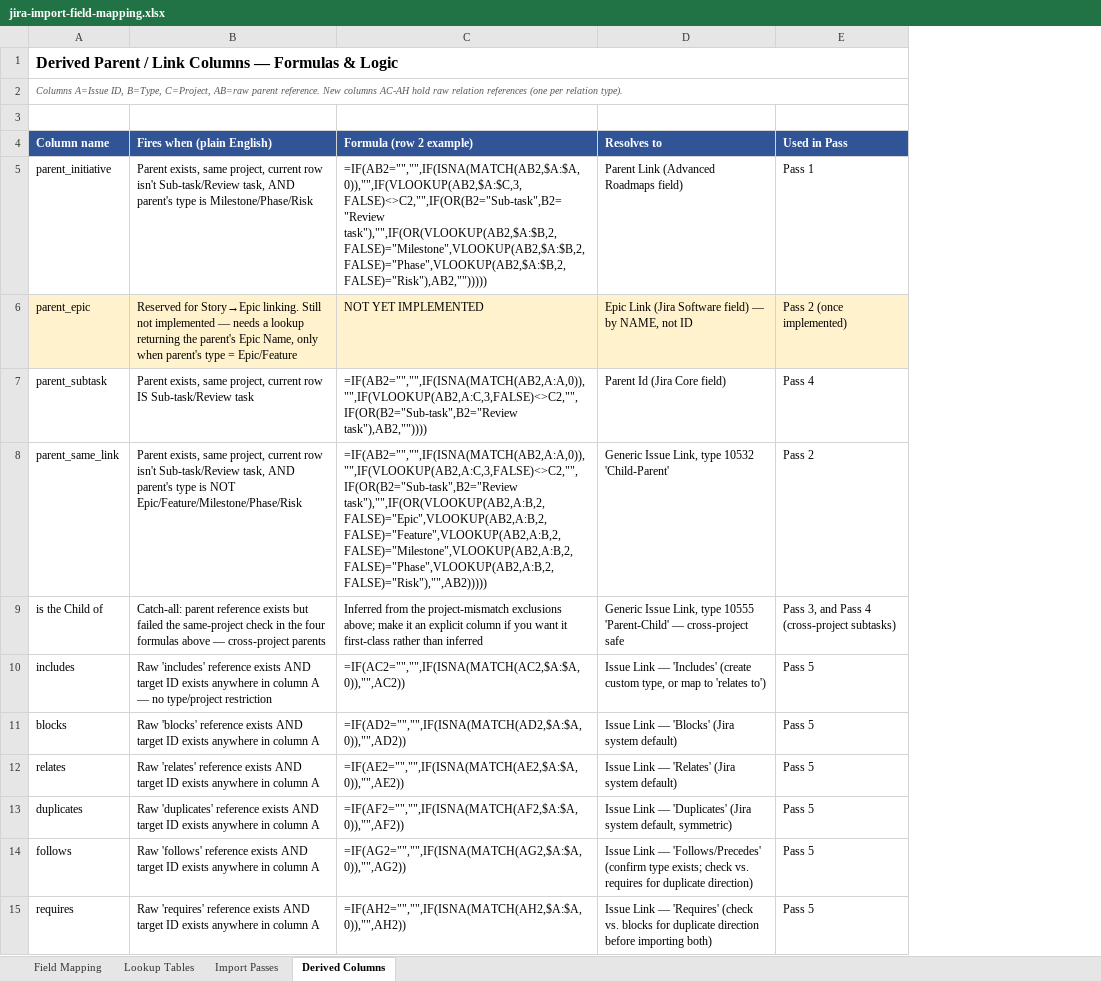
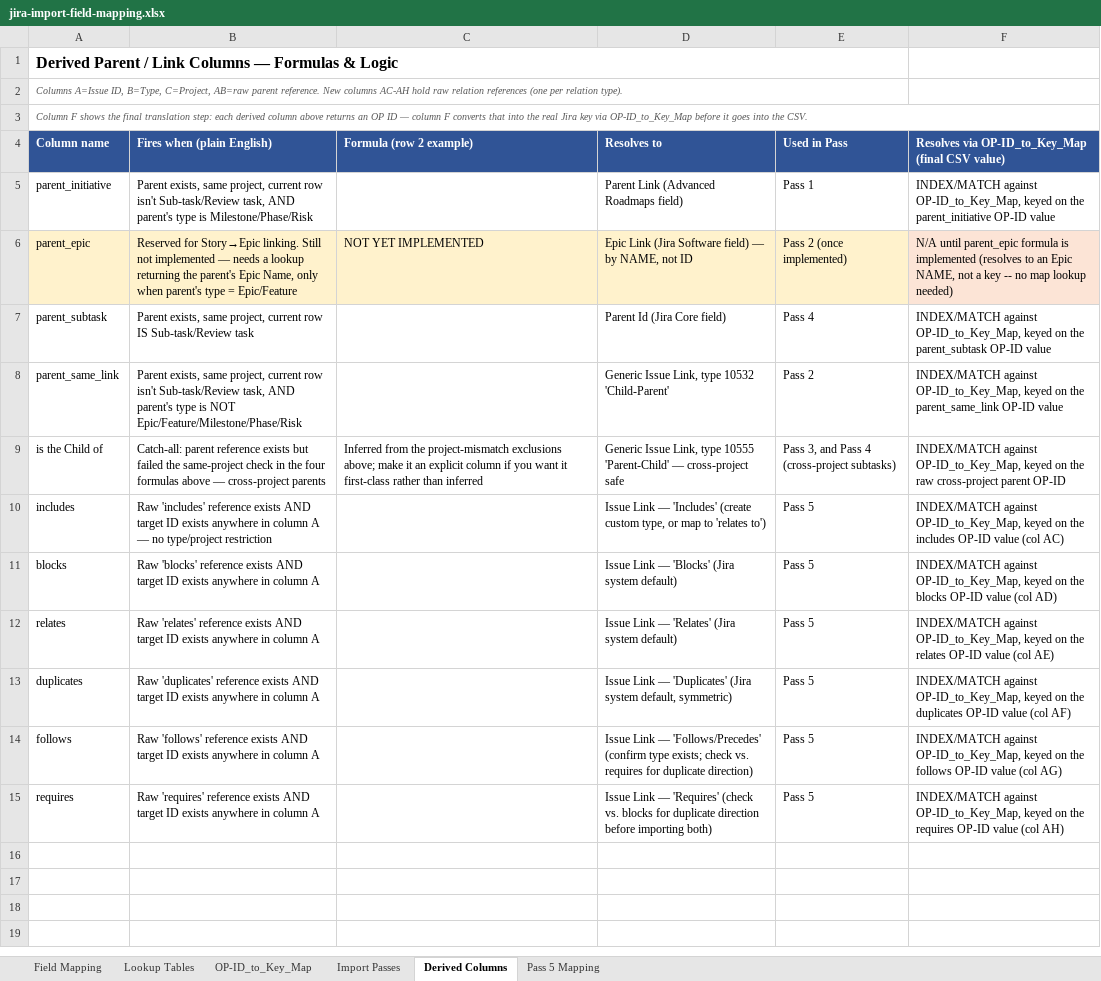
Before and after one commit to seannaesmb/work_items, an Excel workbook: CSV_jira_configuration_file/jira-import-field-mapping.xlsx, sheet Derived Columns, drawn as a sheet; values as stored, in another font and other column widths than the file's, no borders; formulas without a stored value are shown as written; the diff names each change by its address in the sheet, - before the commit and + after, or states it on an @@ line.

Commit message:
Update spreadsheet mapping

```diff
--- a/CSV_jira_configuration_file/jira-import-field-mapping.xlsx (sheet Derived Columns)
+++ b/CSV_jira_configuration_file/jira-import-field-mapping.xlsx (sheet Derived Columns)
+sheet tab: OP-ID_to_Key_Map
+sheet tab: Pass 5 Mapping
+column F, rows 4-15: Resolves via OP-ID_to_Key_Map (final CSV value) | INDEX/MATCH against OP-ID_to_Key_Map, keyed on the parent_initiative OP-ID value | N/A until parent_epic formula is implemented (resolves to an Epic NAME, not a key -- no map lookup needed) | INDEX/MATCH against OP-ID_to_Key_Map, keyed on the parent_subtask OP-ID value | INDEX/MATCH against OP-ID_to_Key_Map, keyed on the parent_same_link OP-ID value | INDEX/MATCH against OP-ID_to_Key_Map, keyed on the raw cross-project parent OP-ID | INDEX/MATCH against OP-ID_to_Key_Map, keyed on the includes OP-ID value (col AC) | INDEX/MATCH against OP-ID_to_Key_Map, keyed on the blocks OP-ID value (col AD) | INDEX/MATCH against OP-ID_to_Key_Map, keyed on the relates OP-ID value (col AE) | INDEX/MATCH against OP-ID_to_Key_Map, keyed on the duplicates OP-ID value (col AF) | INDEX/MATCH against OP-ID_to_Key_Map, keyed on the follows OP-ID value (col AG) | INDEX/MATCH against OP-ID_to_Key_Map, keyed on the requires OP-ID value (col AH)
-A3 (Column name): (empty)
+A3 (Column name): Column F shows the final translation step: each derived column above returns an OP ID — column F converts that into the real Jira key via OP-ID_to_Key_Map before it goes into the CSV.
+A3:F3 merged
-C5 (Formula (row 2 example)): =IF(AB2="","",IF(ISNA(MATCH(AB2,$A:$A,0)),"",IF(VLOOKUP(AB2,$A:$C,3,FALSE)<>C2,"",IF(OR(B2="Sub-task",B2="Review task"),"",IF(OR(VLOOKUP(AB2,$A:$B,2,FALSE)="Milestone",VLOOKUP(AB2,$A:$B,2,FALSE)="Phase",VLOOKUP(AB2,$A:$B,2,FALSE)="Risk"),AB2,"")))))
+C5 (Formula (row 2 example)): (empty)
-C7 (Formula (row 2 example)): =IF(AB2="","",IF(ISNA(MATCH(AB2,A:A,0)),"",IF(VLOOKUP(AB2,A:C,3,FALSE)<>C2,"",IF(OR(B2="Sub-task",B2="Review task"),AB2,""))))
+C7 (Formula (row 2 example)): (empty)
-C8 (Formula (row 2 example)): =IF(AB2="","",IF(ISNA(MATCH(AB2,A:A,0)),"",IF(VLOOKUP(AB2,A:C,3,FALSE)<>C2,"",IF(OR(B2="Sub-task",B2="Review task"),"",IF(OR(VLOOKUP(AB2,A:B,2,FALSE)="Epic",VLOOKUP(AB2,A:B,2,FALSE)="Feature",VLOOKUP(AB2,A:B,2,FALSE)="Milestone",VLOOKUP(AB2,A:B,2,FALSE)="Phase",VLOOKUP(AB2,A:B,2,FALSE)="Risk"),"",AB2)))))
+C8 (Formula (row 2 example)): (empty)
-C10 (Formula (row 2 example)): =IF(AC2="","",IF(ISNA(MATCH(AC2,$A:$A,0)),"",AC2))
+C10 (Formula (row 2 example)): (empty)
-C11 (Formula (row 2 example)): =IF(AD2="","",IF(ISNA(MATCH(AD2,$A:$A,0)),"",AD2))
+C11 (Formula (row 2 example)): (empty)
-C12 (Formula (row 2 example)): =IF(AE2="","",IF(ISNA(MATCH(AE2,$A:$A,0)),"",AE2))
+C12 (Formula (row 2 example)): (empty)
-C13 (Formula (row 2 example)): =IF(AF2="","",IF(ISNA(MATCH(AF2,$A:$A,0)),"",AF2))
+C13 (Formula (row 2 example)): (empty)
-C14 (Formula (row 2 example)): =IF(AG2="","",IF(ISNA(MATCH(AG2,$A:$A,0)),"",AG2))
+C14 (Formula (row 2 example)): (empty)
-C15 (Formula (row 2 example)): =IF(AH2="","",IF(ISNA(MATCH(AH2,$A:$A,0)),"",AH2))
+C15 (Formula (row 2 example)): (empty)
```
